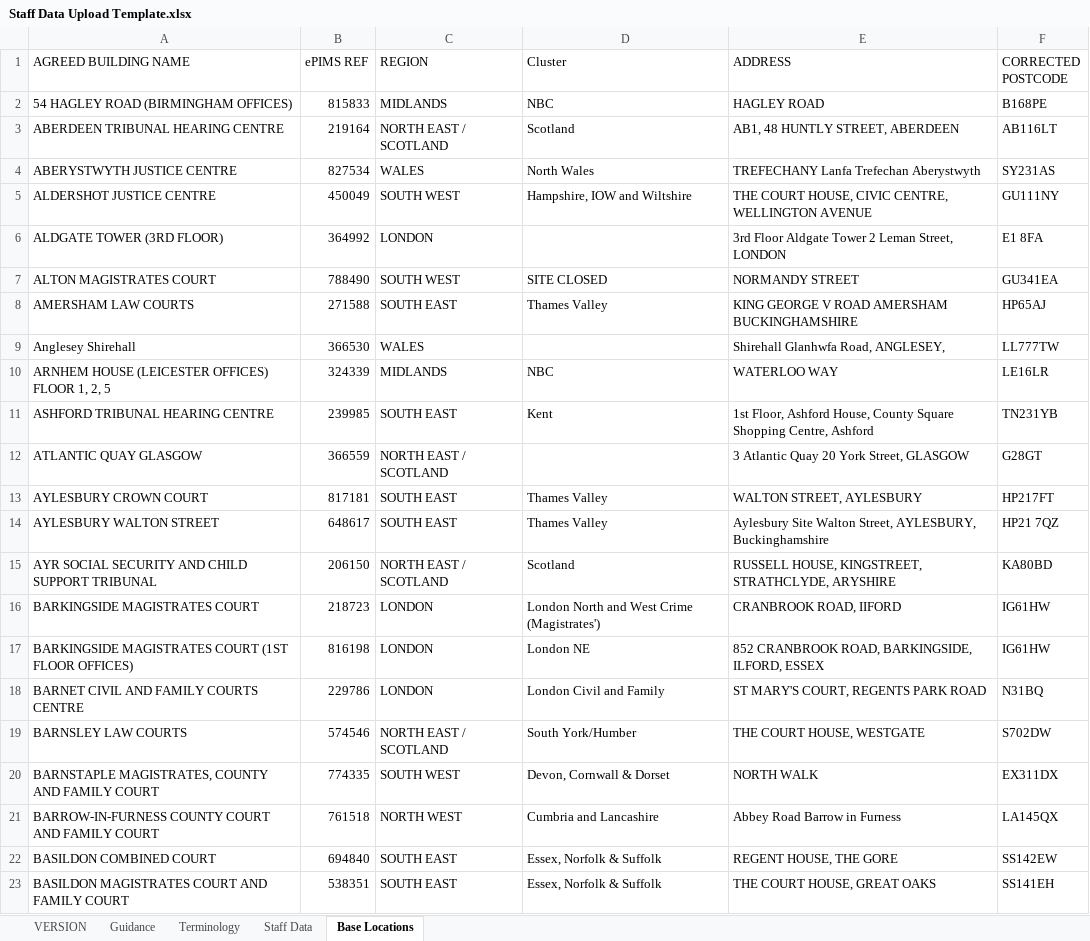
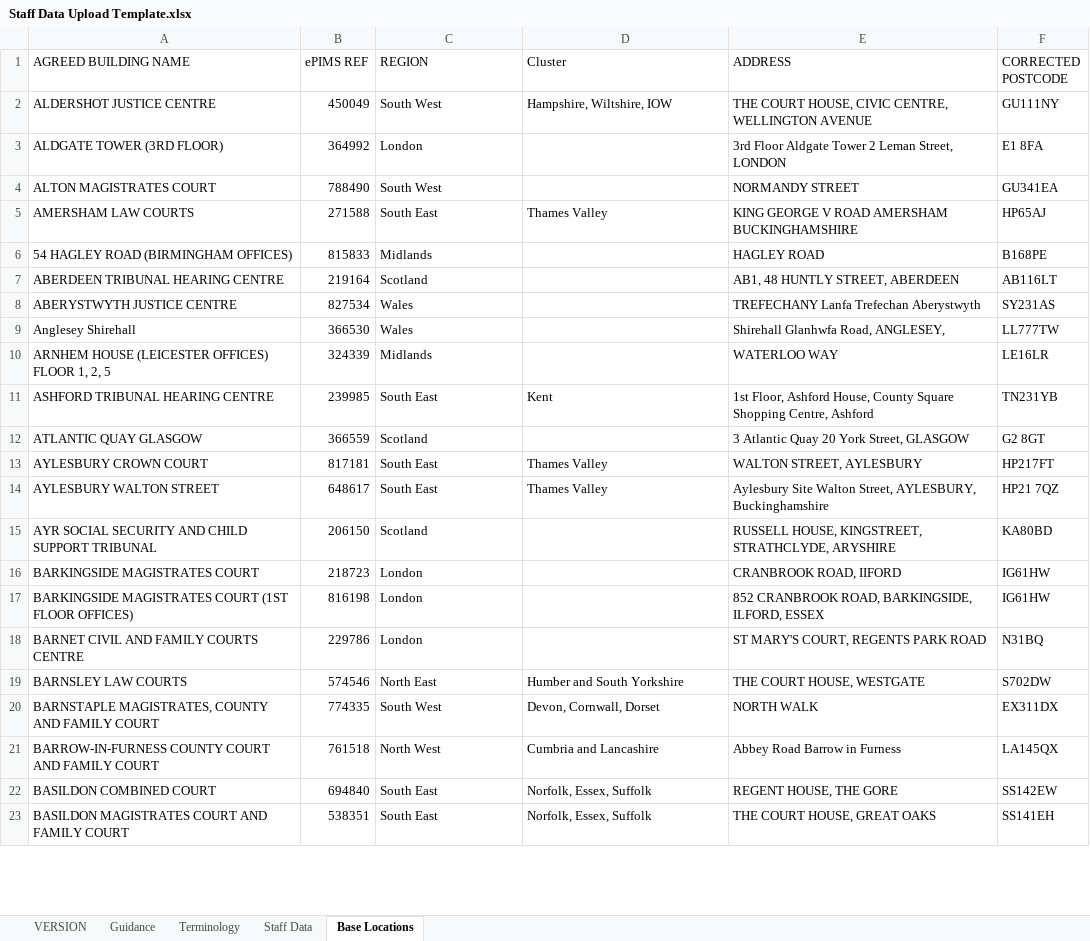
Before and after one commit to hmcts/rd-crd-performance, an Excel workbook: src/gatling/resources/Staff Data Upload Template.xlsx, sheet Base Locations, drawn as a sheet; only a part is shown; values as stored, in another font and other column widths than the file's, no cell formats; conditional formats not drawn; removed rows and columns are numbered as before the commit, all else as after; the diff covers the shown part only; the diff names each change by its address in the sheet, - before the commit and + after, or states it on an @@ line.

```diff
--- a/src/gatling/resources/Staff Data Upload Template.xlsx (sheet Base Locations)
+++ b/src/gatling/resources/Staff Data Upload Template.xlsx (sheet Base Locations)
-row 2: 54 HAGLEY ROAD (BIRMINGHAM OFFICES) | 815833 | MIDLANDS | NBC | HAGLEY ROAD | B168PE
-row 3: ABERDEEN TRIBUNAL HEARING CENTRE | 219164 | NORTH EAST / SCOTLAND | Scotland | AB1, 48 HUNTLY STREET, ABERDEEN | AB116LT
-row 4: ABERYSTWYTH JUSTICE CENTRE | 827534 | WALES | North Wales | TREFECHANY Lanfa Trefechan Aberystwyth | SY231AS
-C2 (REGION): SOUTH WEST
+C2 (REGION): South West
-D2 (Cluster): Hampshire, IOW and Wiltshire
+D2 (Cluster): Hampshire, Wiltshire, IOW
-C3 (REGION): LONDON
+C3 (REGION): London
-C4 (REGION): SOUTH WEST
+C4 (REGION): South West
-D4 (Cluster): SITE CLOSED
+D4 (Cluster): (empty)
-C5 (REGION): SOUTH EAST
+C5 (REGION): South East
+row 6: 54 HAGLEY ROAD (BIRMINGHAM OFFICES) | 815833 | Midlands |  | HAGLEY ROAD | B168PE
+row 7: ABERDEEN TRIBUNAL HEARING CENTRE | 219164 | Scotland |  | AB1, 48 HUNTLY STREET, ABERDEEN | AB116LT
+row 8: ABERYSTWYTH JUSTICE CENTRE | 827534 | Wales |  | TREFECHANY Lanfa Trefechan Aberystwyth | SY231AS
-C9 (REGION): WALES
+C9 (REGION): Wales
-C10 (REGION): MIDLANDS
+C10 (REGION): Midlands
-D10 (Cluster): NBC
+D10 (Cluster): (empty)
-C11 (REGION): SOUTH EAST
+C11 (REGION): South East
-C12 (REGION): NORTH EAST / SCOTLAND
+C12 (REGION): Scotland
-F12 (CORRECTED POSTCODE): G28GT
+F12 (CORRECTED POSTCODE): G2 8GT
-C13:C14 (REGION): SOUTH EAST
+C13:C14 (REGION): South East
-C15 (REGION): NORTH EAST / SCOTLAND
+C15 (REGION): Scotland
-D15 (Cluster): Scotland
+D15 (Cluster): (empty)
-C16:C18 (REGION): LONDON
+C16:C18 (REGION): London
-D16 (Cluster): London North and West Crime (Magistrates')
+D16 (Cluster): (empty)
-D17 (Cluster): London NE
+D17 (Cluster): (empty)
-D18 (Cluster): London Civil and Family
+D18 (Cluster): (empty)
-C19 (REGION): NORTH EAST / SCOTLAND
+C19 (REGION): North East
-D19 (Cluster): South York/Humber
+D19 (Cluster): Humber and South Yorkshire
-C20 (REGION): SOUTH WEST
+C20 (REGION): South West
-D20 (Cluster): Devon, Cornwall & Dorset
+D20 (Cluster): Devon, Cornwall, Dorset
-C21 (REGION): NORTH WEST
+C21 (REGION): North West
-C22:C23 (REGION): SOUTH EAST
+C22:C23 (REGION): South East
-D22:D23 (Cluster): Essex, Norfolk & Suffolk
+D22:D23 (Cluster): Norfolk, Essex, Suffolk
```
Also changed, not shown: 21 added rows, 16 removed rows and 656 edited cells elsewhere in this sheet, sheet Staff Data, sheet Guidance, sheet VERSION, sheet Terminology, cell formats, hidden cells, charts or pictures.
